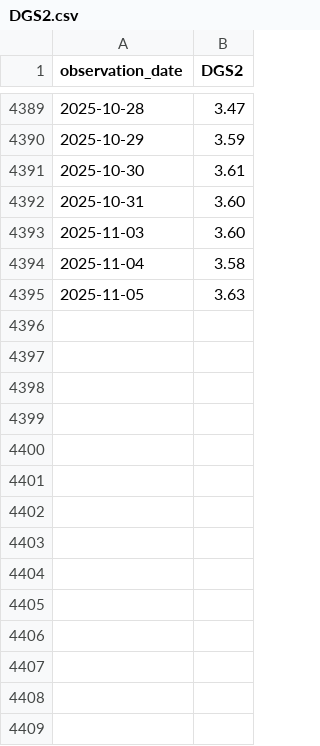
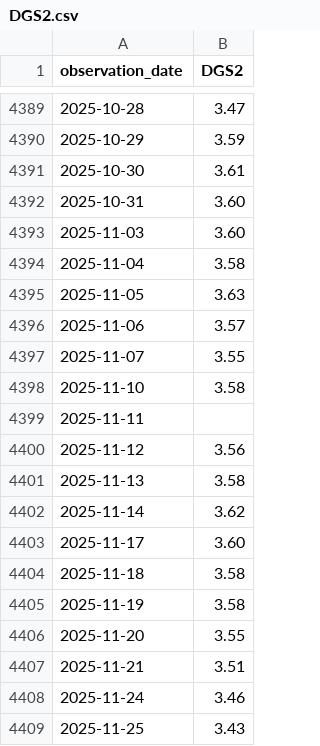
Before and after one commit to chris-room13/yield-curve-forecasting, a CSV file: data/DGS2.csv, drawn as a sheet; only a part is shown, gaps mark what is left out.

```diff
--- a/data/DGS2.csv
+++ b/data/DGS2.csv
@@ -4395 +4395,15 @@ observation_date,DGS2
 2025-11-05,3.63
+2025-11-06,3.57
+2025-11-07,3.55
+2025-11-10,3.58
+2025-11-11,
+2025-11-12,3.56
+2025-11-13,3.58
+2025-11-14,3.62
+2025-11-17,3.60
+2025-11-18,3.58
+2025-11-19,3.58
+2025-11-20,3.55
+2025-11-21,3.51
+2025-11-24,3.46
+2025-11-25,3.43
```
Also changed, not shown: data/DGS1.csv, data/DGS10.csv, 7 other files.
